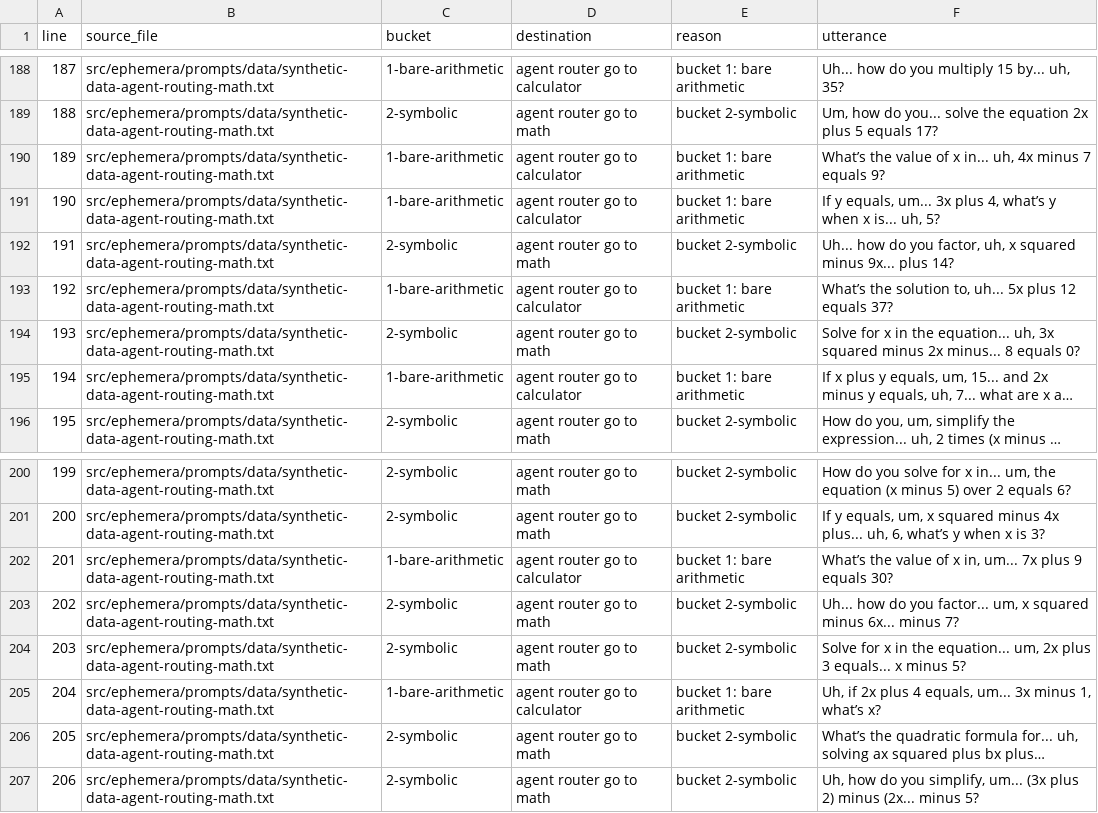
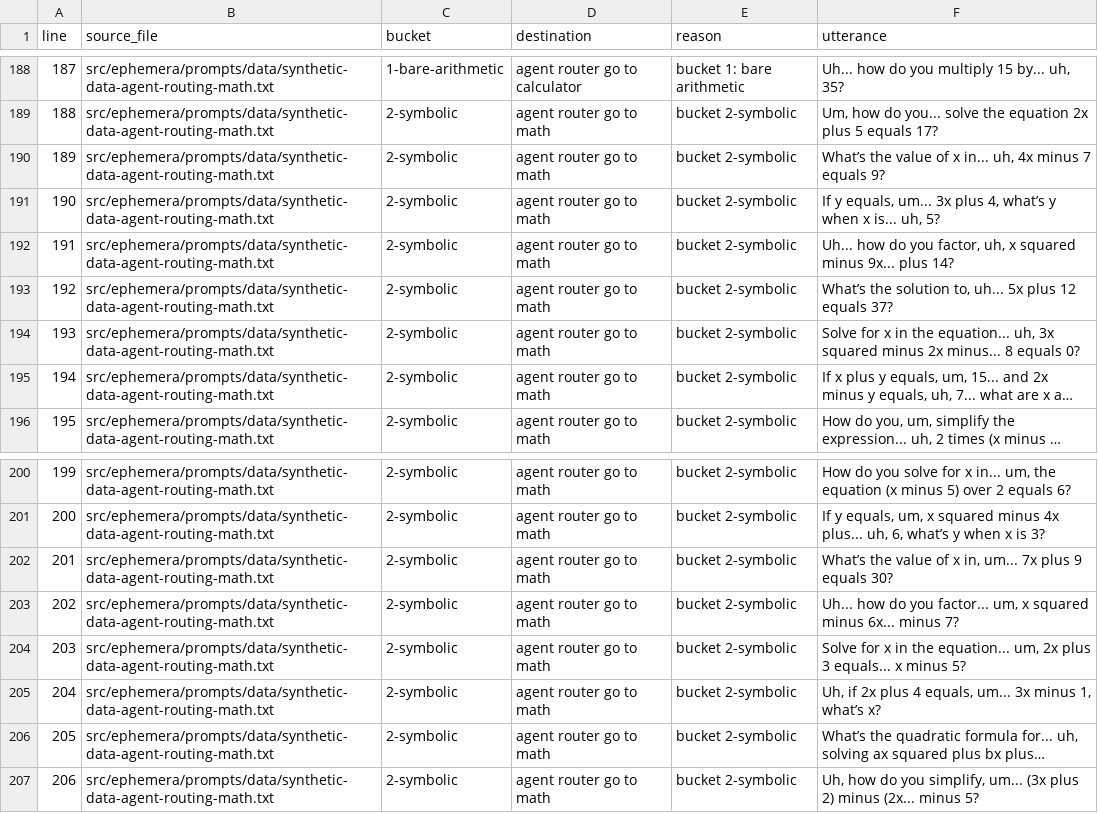
Before and after one commit to deepily/lupin, a CSV file: src/rnd/v0.2.0/2026.08.21-router-label-audit-arithmetic-rule.csv, drawn as a sheet; only a part is shown, gaps mark what is left out; long unchanged cells end in …; the diff names each change by its address in the sheet, - before the commit and + after, or states it on an @@ line.

```diff
--- a/src/rnd/v0.2.0/2026.08.21-router-label-audit-arithmetic-rule.csv
+++ b/src/rnd/v0.2.0/2026.08.21-router-label-audit-arithmetic-rule.csv
-C190:C191 (bucket): 1-bare-arithmetic
+C190:C191 (bucket): 2-symbolic
-D190:D191 (destination): agent router go to calculator
+D190:D191 (destination): agent router go to math
-E190:E191 (reason): bucket 1: bare arithmetic
+E190:E191 (reason): bucket 2-symbolic
-C193 (bucket): 1-bare-arithmetic
+C193 (bucket): 2-symbolic
-D193 (destination): agent router go to calculator
+D193 (destination): agent router go to math
-E193 (reason): bucket 1: bare arithmetic
+E193 (reason): bucket 2-symbolic
-C195 (bucket): 1-bare-arithmetic
+C195 (bucket): 2-symbolic
-D195 (destination): agent router go to calculator
+D195 (destination): agent router go to math
-E195 (reason): bucket 1: bare arithmetic
+E195 (reason): bucket 2-symbolic
-C202 (bucket): 1-bare-arithmetic
+C202 (bucket): 2-symbolic
-D202 (destination): agent router go to calculator
+D202 (destination): agent router go to math
-E202 (reason): bucket 1: bare arithmetic
+E202 (reason): bucket 2-symbolic
-C205 (bucket): 1-bare-arithmetic
+C205 (bucket): 2-symbolic
-D205 (destination): agent router go to calculator
+D205 (destination): agent router go to math
-E205 (reason): bucket 1: bare arithmetic
+E205 (reason): bucket 2-symbolic
```
Also changed, not shown: src/rnd/v0.2.0/2026.08.21-router-label-audit-capability-rule.csv, 3 other files.
